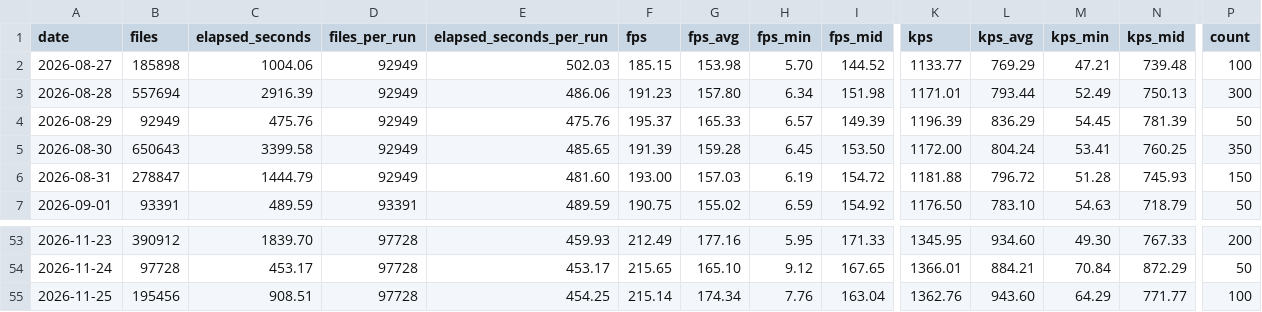
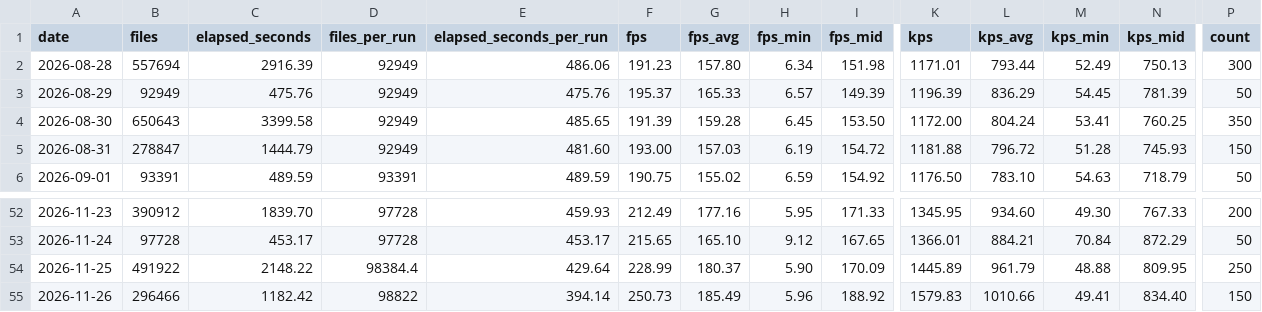
Before and after one commit to streetsidesoftware/cspell, a CSV file: static/daily-stats.csv, drawn as a sheet; only a part is shown, gaps mark what is left out; removed rows and columns are numbered as before the commit, all else as after; rows hold the shown columns only; the diff covers the shown part only; the diff names each change by its address in the sheet, - before the commit and + after, or states it on an @@ line.

```diff
--- a/static/daily-stats.csv
+++ b/static/daily-stats.csv
-row 2: 2026-08-27 | 185898 | 1004.06 | 92949 | 502.03 | 185.15 | 153.98 | 5.70 | 144.52 | 1133.77 | 769.29 | 47.21 | 739.48 | 100
-B54 (files): 195456
+B54 (files): 491922
-C54 (elapsed_seconds): 908.51
+C54 (elapsed_seconds): 2148.22
-D54 (files_per_run): 97728
+D54 (files_per_run): 98384.4
-E54 (elapsed_seconds_per_run): 454.25
+E54 (elapsed_seconds_per_run): 429.64
-F54 (fps): 215.14
+F54 (fps): 228.99
-G54 (fps_avg): 174.34
+G54 (fps_avg): 180.37
-H54 (fps_min): 7.76
+H54 (fps_min): 5.90
-I54 (fps_mid): 163.04
+I54 (fps_mid): 170.09
-K54 (kps): 1362.76
+K54 (kps): 1445.89
-L54 (kps_avg): 943.60
+L54 (kps_avg): 961.79
-M54 (kps_min): 64.29
+M54 (kps_min): 48.88
-N54 (kps_mid): 771.77
+N54 (kps_mid): 809.95
-P54 (count): 100
+P54 (count): 250
+row 55: 2026-11-26 | 296466 | 1182.42 | 98822 | 394.14 | 250.73 | 185.49 | 5.96 | 188.92 | 1579.83 | 1010.66 | 49.41 | 834.40 | 150
```
Also changed, not shown: 1 edited cell elsewhere in this file, 2 other files.
